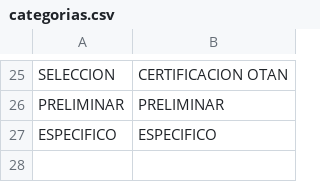
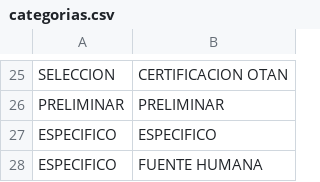
Before and after one commit to daferpe2/proyecto_pol, a CSV file: app/static/data/categorias.csv, drawn as a sheet; only a part is shown, gaps mark what is left out; the diff names each change by its address in the sheet, - before the commit and + after, or states it on an @@ line.

```diff
--- a/app/static/data/categorias.csv
+++ b/app/static/data/categorias.csv
+row 28: ESPECIFICO | FUENTE HUMANA
```
Also changed, not shown: app/static/data/unidades_csv.csv, 14 other files.
